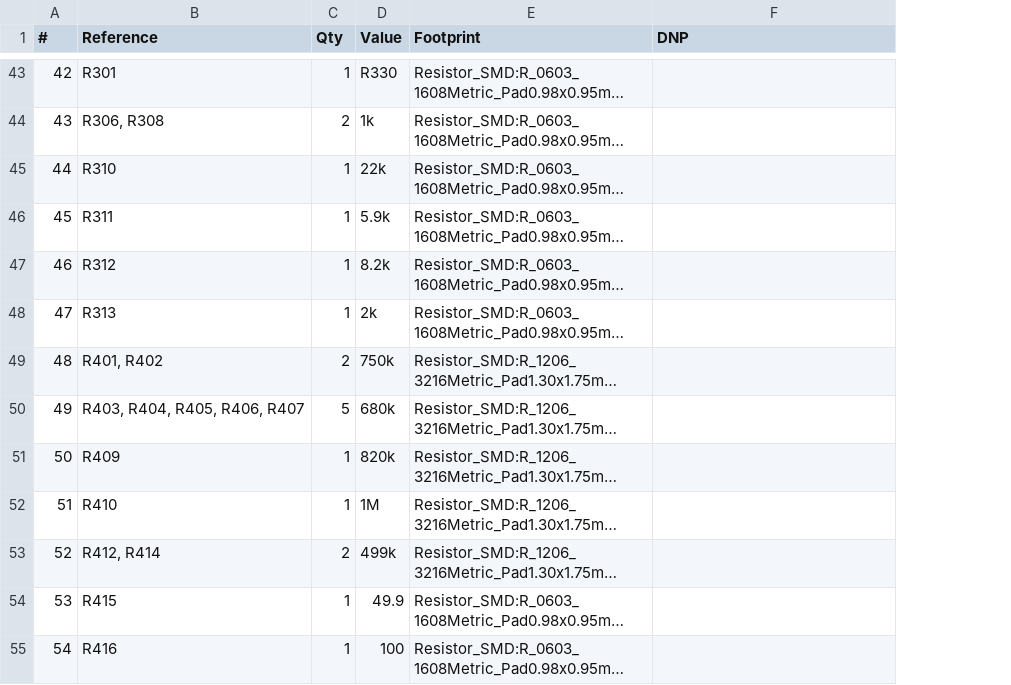
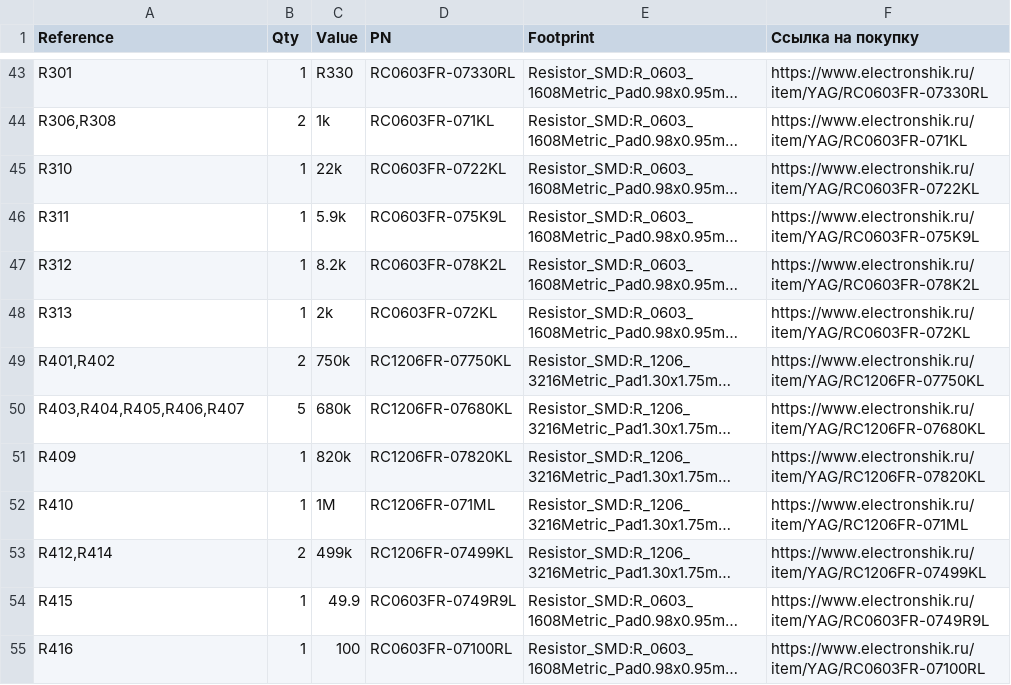
Before and after one commit to Motokichirou/gamma-spectrometer, a CSV file: pcb/gamma_spectrometer/gamma_spectrometer.csv, drawn as a sheet; only a part is shown, gaps mark what is left out; long unchanged cells end in …; removed rows and columns are numbered as before the commit, all else as after; the diff covers the shown part only; the diff names each change by its address in the sheet, - before the commit and + after, or states it on an @@ line.

```diff
--- a/pcb/gamma_spectrometer/gamma_spectrometer.csv
+++ b/pcb/gamma_spectrometer/gamma_spectrometer.csv
-column A (#), rows 43-55: 42 | 43 | 44 | 45 | 46 | 47 | 48 | 49 | 50 | 51 | 52 | 53 | 54
+column D (PN), rows 43-55: RC0603FR-07330RL | RC0603FR-071KL | RC0603FR-0722KL | RC0603FR-075K9L | RC0603FR-078K2L | RC0603FR-072KL | RC1206FR-07750KL | RC1206FR-07680KL | RC1206FR-07820KL | RC1206FR-071ML | RC1206FR-07499KL | RC0603FR-0749R9L | RC0603FR-07100RL
-F1: DNP
+F1: Ссылка на покупку
-F43 (Ссылка на покупку): (empty)
+F43 (Ссылка на покупку): https://www.electronshik.ru/item/YAG/RC0603FR-07330RL
-A44 (Reference): R306, R308
+A44 (Reference): R306,R308
-F44 (Ссылка на покупку): (empty)
+F44 (Ссылка на покупку): https://www.electronshik.ru/item/YAG/RC0603FR-071KL
-F45 (Ссылка на покупку): (empty)
+F45 (Ссылка на покупку): https://www.electronshik.ru/item/YAG/RC0603FR-0722KL
-F46 (Ссылка на покупку): (empty)
+F46 (Ссылка на покупку): https://www.electronshik.ru/item/YAG/RC0603FR-075K9L
-F47 (Ссылка на покупку): (empty)
+F47 (Ссылка на покупку): https://www.electronshik.ru/item/YAG/RC0603FR-078K2L
-F48 (Ссылка на покупку): (empty)
+F48 (Ссылка на покупку): https://www.electronshik.ru/item/YAG/RC0603FR-072KL
-A49 (Reference): R401, R402
+A49 (Reference): R401,R402
-F49 (Ссылка на покупку): (empty)
+F49 (Ссылка на покупку): https://www.electronshik.ru/item/YAG/RC1206FR-07750KL
-A50 (Reference): R403, R404, R405, R406, R407
+A50 (Reference): R403,R404,R405,R406,R407
-F50 (Ссылка на покупку): (empty)
+F50 (Ссылка на покупку): https://www.electronshik.ru/item/YAG/RC1206FR-07680KL
-F51 (Ссылка на покупку): (empty)
+F51 (Ссылка на покупку): https://www.electronshik.ru/item/YAG/RC1206FR-07820KL
-F52 (Ссылка на покупку): (empty)
+F52 (Ссылка на покупку): https://www.electronshik.ru/item/YAG/RC1206FR-071ML
-A53 (Reference): R412, R414
+A53 (Reference): R412,R414
-F53 (Ссылка на покупку): (empty)
+F53 (Ссылка на покупку): https://www.electronshik.ru/item/YAG/RC1206FR-07499KL
-F54 (Ссылка на покупку): (empty)
+F54 (Ссылка на покупку): https://www.electronshik.ru/item/YAG/RC0603FR-0749R9L
-F55 (Ссылка на покупку): (empty)
+F55 (Ссылка на покупку): https://www.electronshik.ru/item/YAG/RC0603FR-07100RL
```
Also changed, not shown: 77 edited cells elsewhere in this file, 1 other file.
